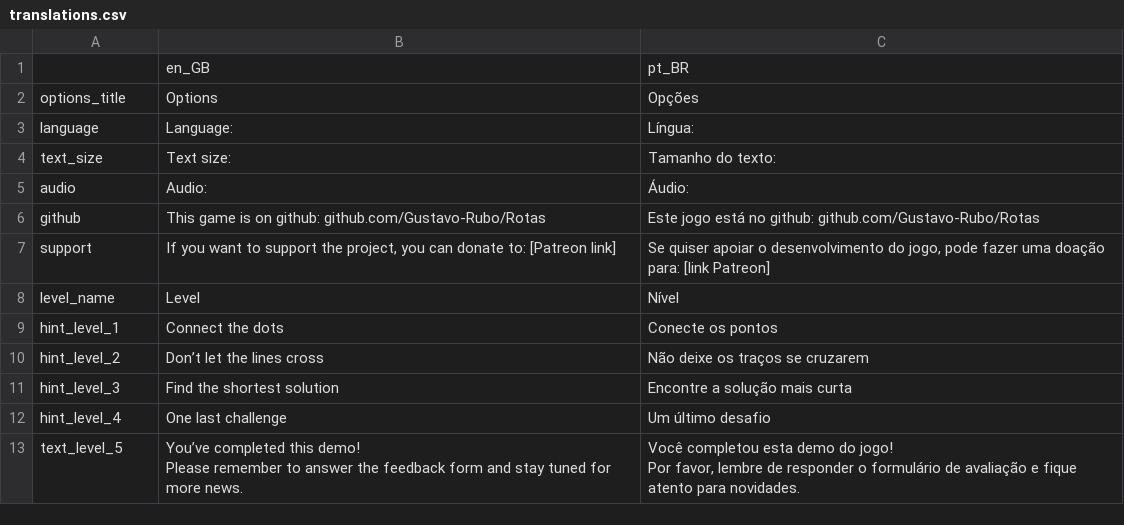
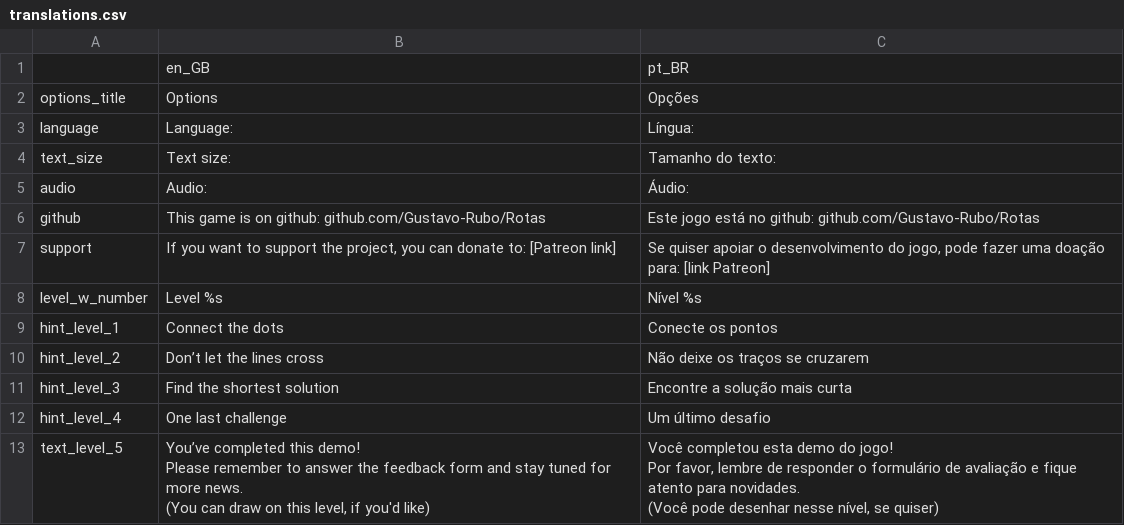
Before and after one commit to Gustavo-Rubo/Rotas, a CSV file: locale/translations.csv, drawn as a sheet.

Commit message:
Levels designed, star counter, interface changes

```diff
--- a/locale/translations.csv
+++ b/locale/translations.csv
@@ -7,3 +7,3 @@ github,This game is on github: github.com/Gustavo-Rubo/Rotas,Este jogo está no
 support,"If you want to support the project, you can donate to: [Patreon link]","Se quiser apoiar o desenvolvimento do jogo, pode fazer uma doação para: [link Patreon]"
-level_name,Level,Nível
+level_w_number,Level %s,Nível %s
 hint_level_1,Connect the dots,Conecte os pontos
@@ -12,4 +12,8 @@ hint_level_3,Find the shortest solution,Encontre a solução mais curta
 hint_level_4,One last challenge,Um último desafio
-text_level_5,"You’ve completed this demo!
-Please remember to answer the feedback form and stay tuned for more news.","Você completou esta demo do jogo!
-Por favor, lembre de responder o formulário de avaliação e fique atento para novidades."
+text_level_5,"You’ve completed this demo!
+Please remember to answer the feedback form and stay tuned for more news.
+
+(You can draw on this level, if you'd like)","Você completou esta demo do jogo!
+Por favor, lembre de responder o formulário de avaliação e fique atento para novidades.
+
+(Você pode desenhar nesse nível, se quiser)"
```
Also changed, not shown: 45 other files.
